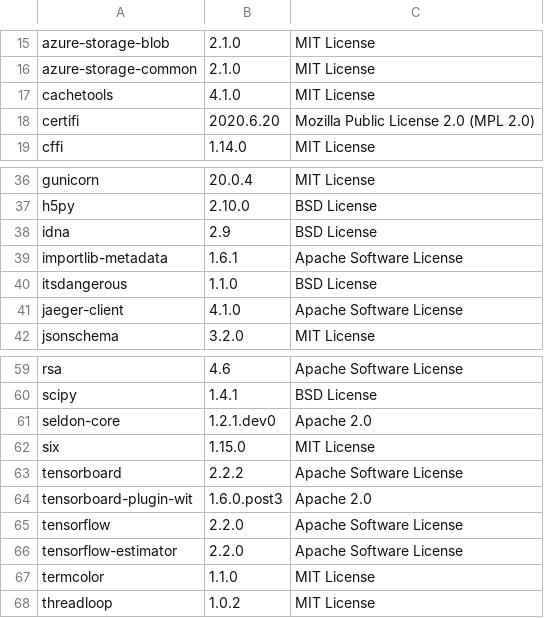
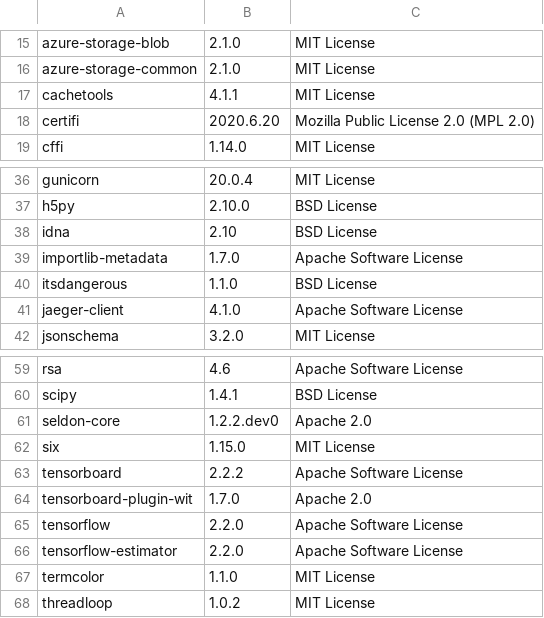
Before and after one commit to SeldonIO/seldon-core, a CSV file: python/licenses/license_info.csv, drawn as a sheet; only a part is shown, gaps mark what is left out.

Commit message:
Re-gen licenses with fresh environment

```diff
--- a/python/licenses/license_info.csv
+++ b/python/licenses/license_info.csv
@@ -16,3 +16,3 @@
 "azure-storage-common","2.1.0","MIT License"
-"cachetools","4.1.0","MIT License"
+"cachetools","4.1.1","MIT License"
 "certifi","2020.6.20","Mozilla Public License 2.0 (MPL 2.0)"
@@ -37,4 +37,4 @@
 "h5py","2.10.0","BSD License"
-"idna","2.9","BSD License"
-"importlib-metadata","1.6.1","Apache Software License"
+"idna","2.10","BSD License"
+"importlib-metadata","1.7.0","Apache Software License"
 "itsdangerous","1.1.0","BSD License"
@@ -60,6 +60,6 @@
 "scipy","1.4.1","BSD License"
-"seldon-core","1.2.1.dev0","Apache 2.0"
+"seldon-core","1.2.2.dev0","Apache 2.0"
 "six","1.15.0","MIT License"
 "tensorboard","2.2.2","Apache Software License"
-"tensorboard-plugin-wit","1.6.0.post3","Apache 2.0"
+"tensorboard-plugin-wit","1.7.0","Apache 2.0"
 "tensorflow","2.2.0","Apache Software License"
```
Also changed, not shown: 1 other file.
